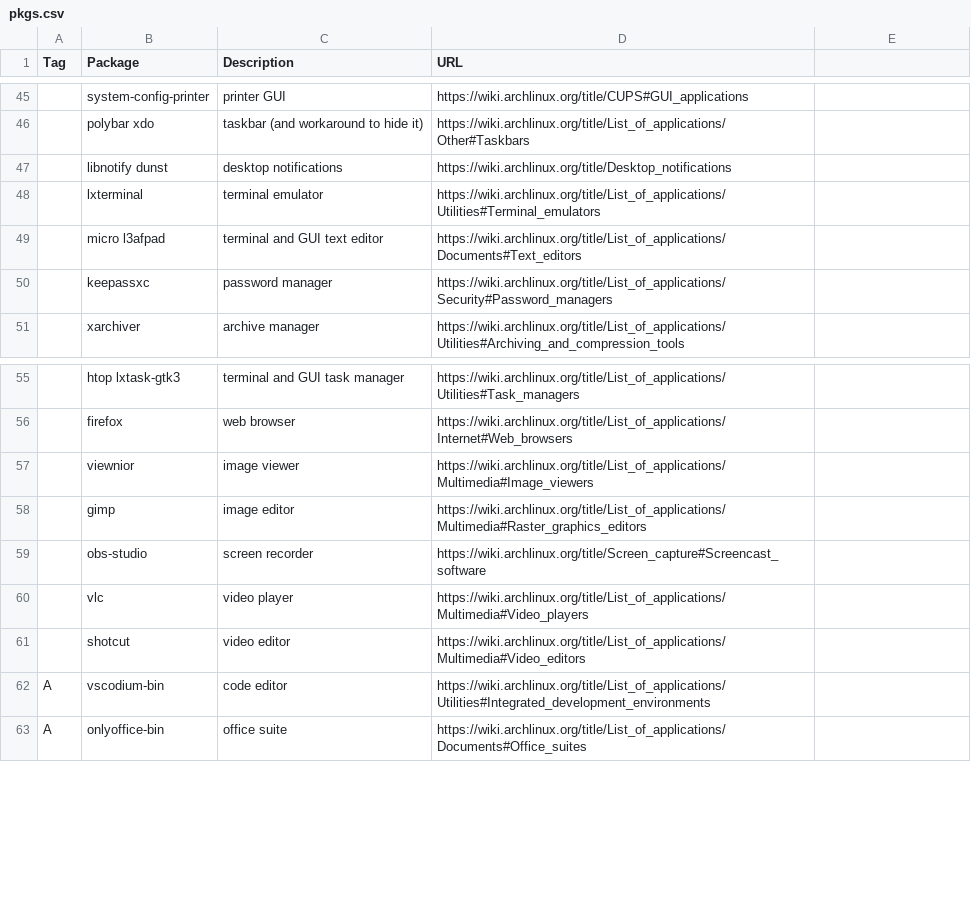
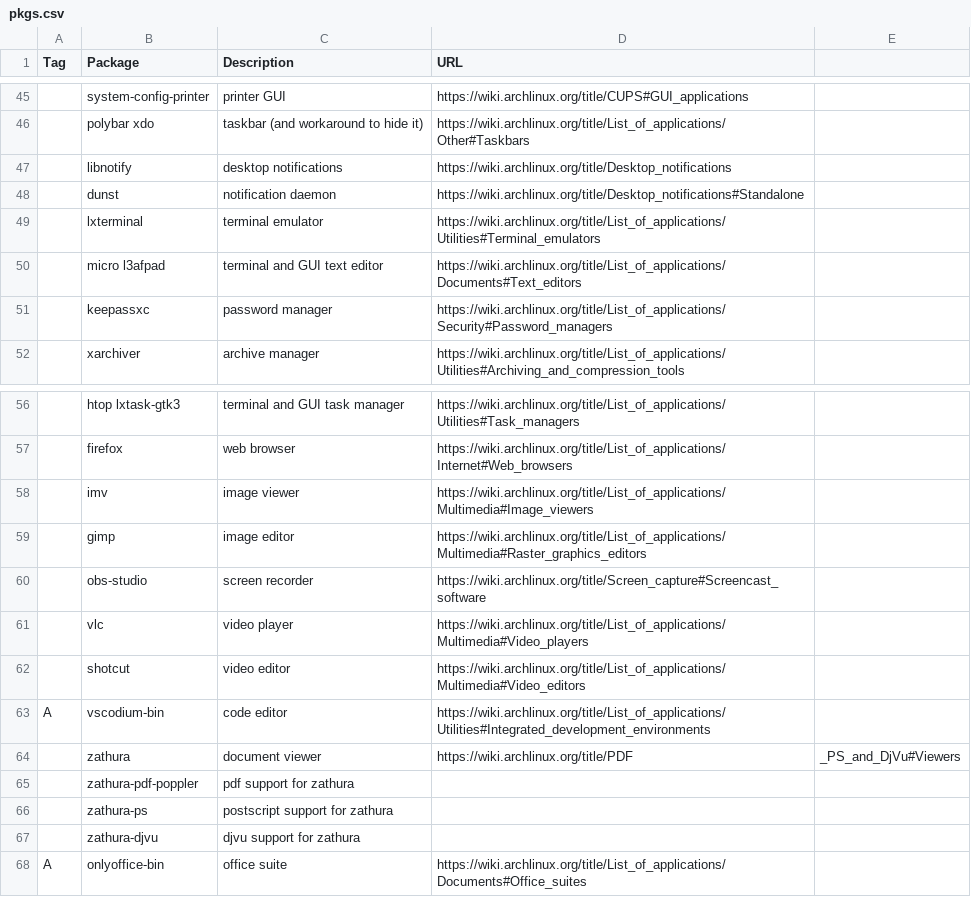
Before and after one commit to shyguyCreate/setup, a CSV file: pkgs.csv, drawn as a sheet; only a part is shown, gaps mark what is left out; addresses are those after the commit; the diff names each change by its address in the sheet, - before the commit and + after, or states it on an @@ line.

Commit message:
feat: add image and pdf viewer

```diff
--- a/pkgs.csv
+++ b/pkgs.csv
-B47 (Package): libnotify dunst
+B47 (Package): libnotify
+row 48:  | dunst | notification daemon | https://wiki.archlinux.org/title/Desktop_notifications#Standalone
-B58 (Package): viewnior
+B58 (Package): imv
+row 64:  | zathura | document viewer | https://wiki.archlinux.org/title/PDF | _PS_and_DjVu#Viewers
+row 65:  | zathura-pdf-poppler | pdf support for zathura
+row 66:  | zathura-ps | postscript support for zathura
+row 67:  | zathura-djvu | djvu support for zathura
```
